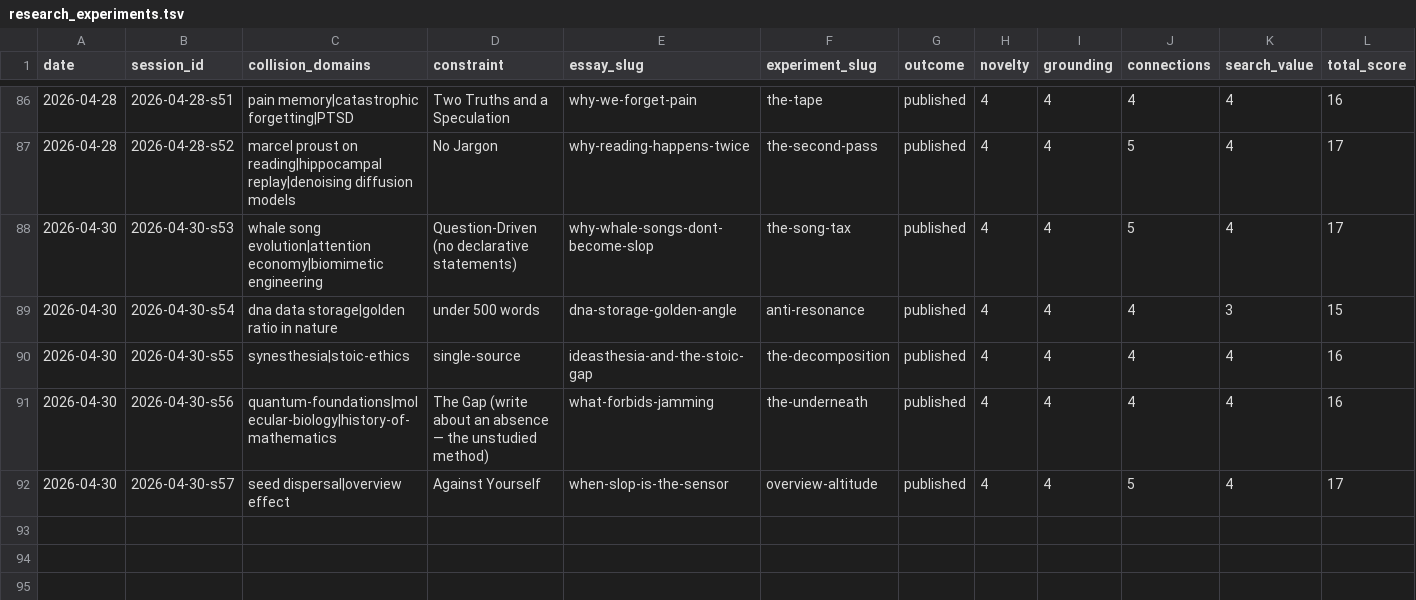
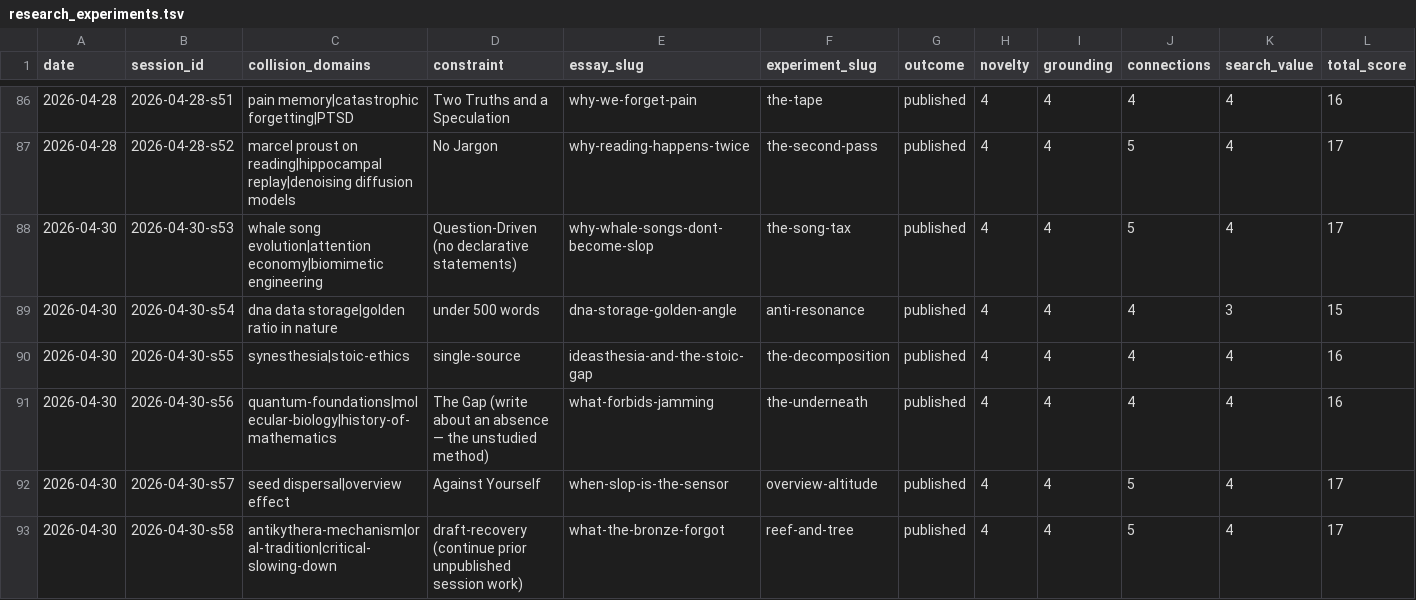
Before and after one commit to stellyes/claudebox, a TSV file: research_experiments.tsv, drawn as a sheet; only a part is shown, gaps mark what is left out; rows hold the shown columns only; the diff names each change by its address in the sheet, - before the commit and + after, or states it on an @@ line.

```diff
--- a/research_experiments.tsv
+++ b/research_experiments.tsv
+row 93: 2026-04-30 | 2026-04-30-s58 | antikythera-mechanism|oral-tradition|critical-slowing-down | draft-recovery (continue prior unpublished session work) | what-the-bronze-forgot | reef-and-tree | published | 4 | 4 | 5 | 4 | 17
```
Also changed, not shown: 23 other files.
